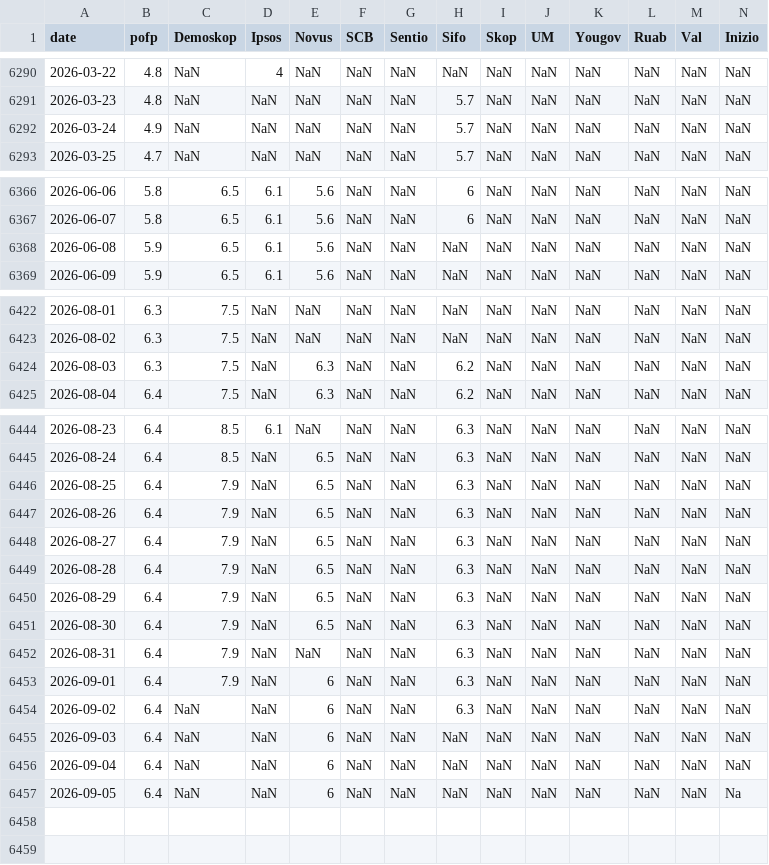
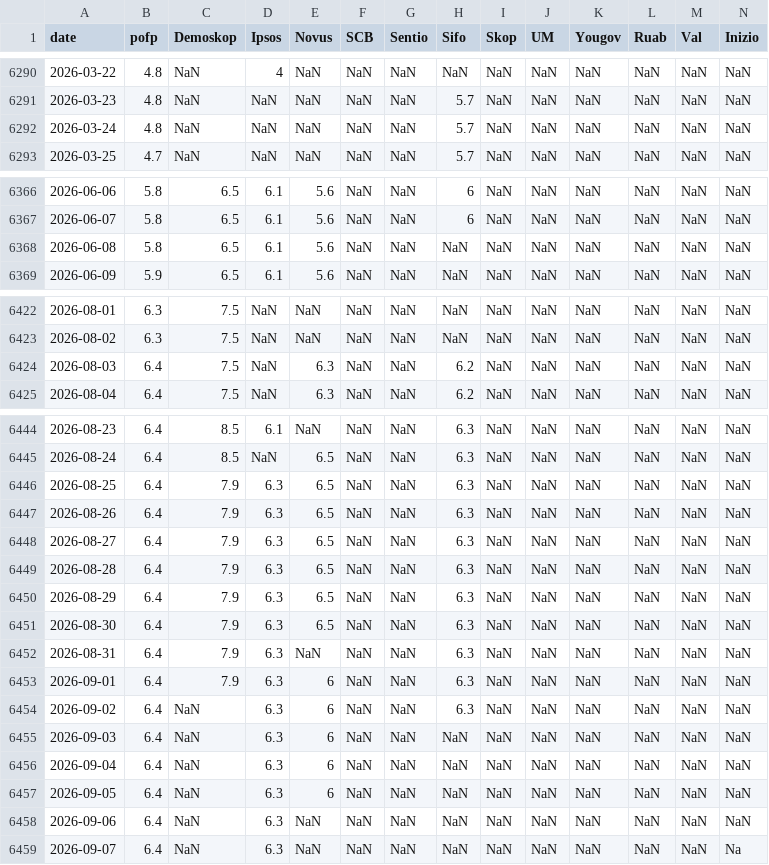
Before and after one commit to edvinli/election-simulator, a CSV file: data/raw/pollofpolls/party_KD.csv, drawn as a sheet; only a part is shown, gaps mark what is left out; rows hold the shown columns only; the diff names each change by its address in the sheet, - before the commit and + after, or states it on an @@ line.

```diff
--- a/data/raw/pollofpolls/party_KD.csv
+++ b/data/raw/pollofpolls/party_KD.csv
-B6292 (pofp): 4.9
+B6292 (pofp): 4.8
-B6368 (pofp): 5.9
+B6368 (pofp): 5.8
-B6424 (pofp): 6.3
+B6424 (pofp): 6.4
-D6446:D6457 (Ipsos): NaN
+D6446:D6457 (Ipsos): 6.3
-N6457 (Inizio): Na
+N6457 (Inizio): NaN
+row 6458: 2026-09-06 | 6.4 | NaN | 6.3 | NaN | NaN | NaN | NaN | NaN | NaN | NaN | NaN | NaN | NaN
+row 6459: 2026-09-07 | 6.4 | NaN | 6.3 | NaN | NaN | NaN | NaN | NaN | NaN | NaN | NaN | NaN | Na
```
Also changed, not shown: data/processed/pollofpolls/pollofpolls_timeseries.csv, data/raw/pollofpolls/party_L.csv, 18 other files.
